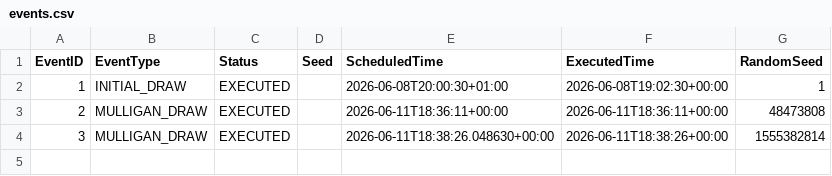
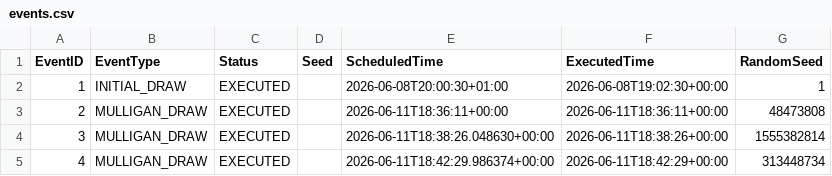
Before and after one commit to oisincarroll296/wc2026-sweepstake, a CSV file: data/events.csv, drawn as a sheet; the diff names each change by its address in the sheet, - before the commit and + after, or states it on an @@ line.

```diff
--- a/data/events.csv
+++ b/data/events.csv
+row 5: 4 | MULLIGAN_DRAW | EXECUTED |  | 2026-06-11T18:42:29.986374+00:00 | 2026-06-11T18:42:29+00:00 | 313448734
```
Also changed, not shown: data/allocation.csv, data/audit_log.csv, 1 other file.
